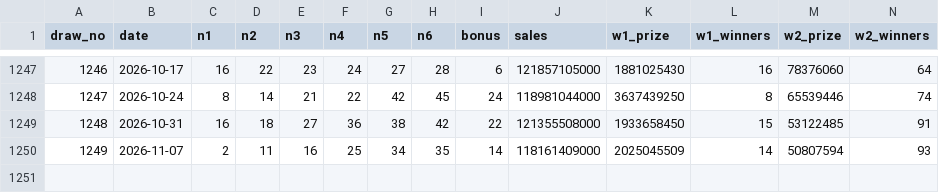
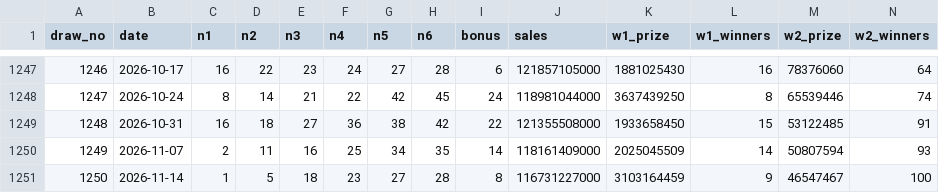
Before and after one commit to ch-bry/lotto-analysis, a CSV file: data/draws.csv, drawn as a sheet; only a part is shown, gaps mark what is left out; rows hold the shown columns only; the diff names each change by its address in the sheet, - before the commit and + after, or states it on an @@ line.

```diff
--- a/data/draws.csv
+++ b/data/draws.csv
+row 1251: 1250 | 2026-11-14 | 1 | 5 | 18 | 23 | 27 | 28 | 8 | 116731227000 | 3103164459 | 9 | 46547467 | 100
```
Also changed, not shown: 6 other files.
